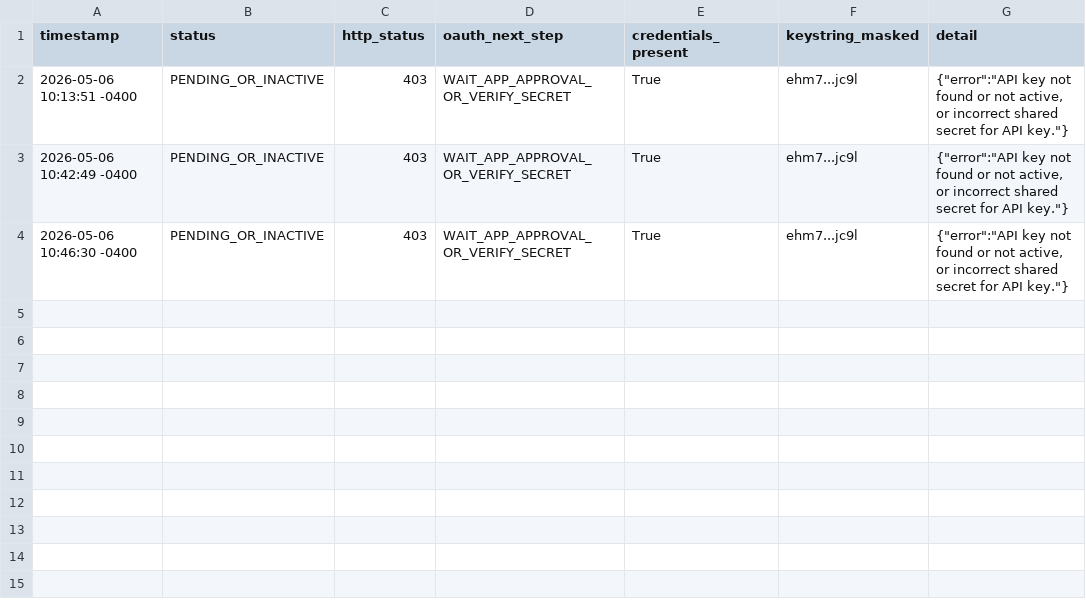
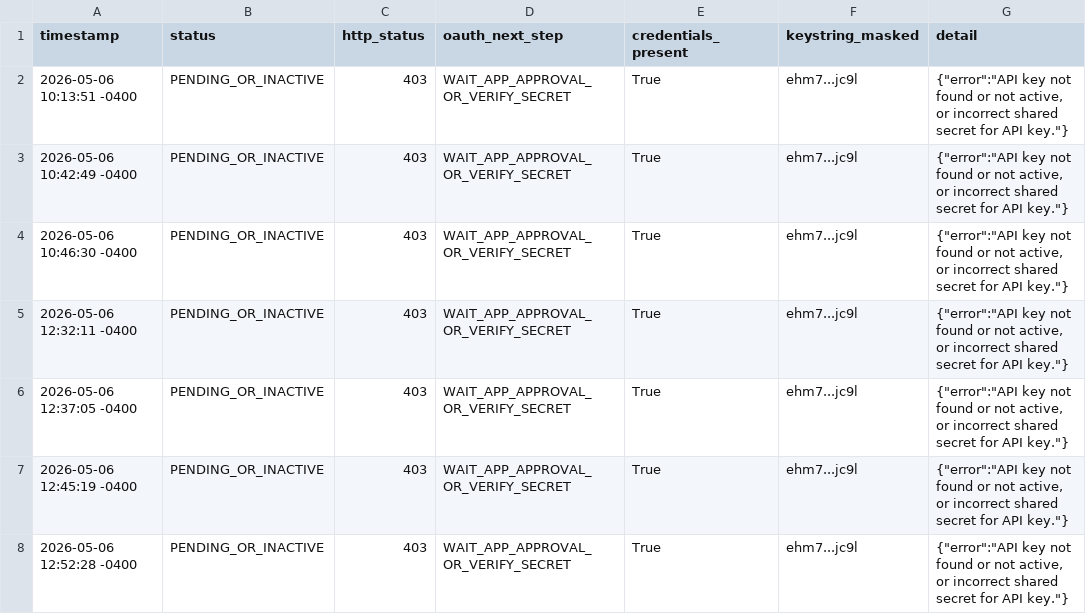
Before and after one commit to rexxu024-arch/Difi_auto_factory, a CSV file: Database/Etsy_API_Status_Log.csv, drawn as a sheet; the diff names each change by its address in the sheet, - before the commit and + after, or states it on an @@ line.

```diff
--- a/Database/Etsy_API_Status_Log.csv
+++ b/Database/Etsy_API_Status_Log.csv
+row 5: 2026-05-06 12:32:11 -0400 | PENDING_OR_INACTIVE | 403 | WAIT_APP_APPROVAL_OR_VERIFY_SECRET | True | ehm7...jc9l | {"error":"API key not found or not active, or incorrect shared secret for API key."}
+row 6: 2026-05-06 12:37:05 -0400 | PENDING_OR_INACTIVE | 403 | WAIT_APP_APPROVAL_OR_VERIFY_SECRET | True | ehm7...jc9l | {"error":"API key not found or not active, or incorrect shared secret for API key."}
+row 7: 2026-05-06 12:45:19 -0400 | PENDING_OR_INACTIVE | 403 | WAIT_APP_APPROVAL_OR_VERIFY_SECRET | True | ehm7...jc9l | {"error":"API key not found or not active, or incorrect shared secret for API key."}
+row 8: 2026-05-06 12:52:28 -0400 | PENDING_OR_INACTIVE | 403 | WAIT_APP_APPROVAL_OR_VERIFY_SECRET | True | ehm7...jc9l | {"error":"API key not found or not active, or incorrect shared secret for API key."}
```
Also changed, not shown: Database/Factory_Autopilot_Action_Queue.csv, Database/Factory_Backlog.csv, 20 other files.
